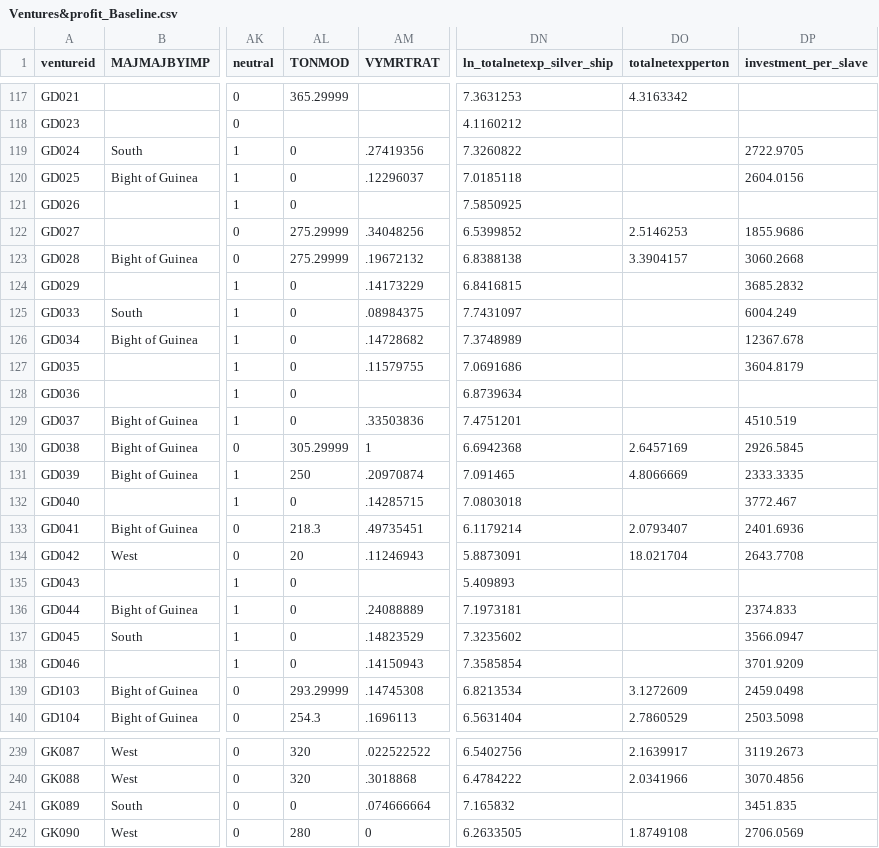
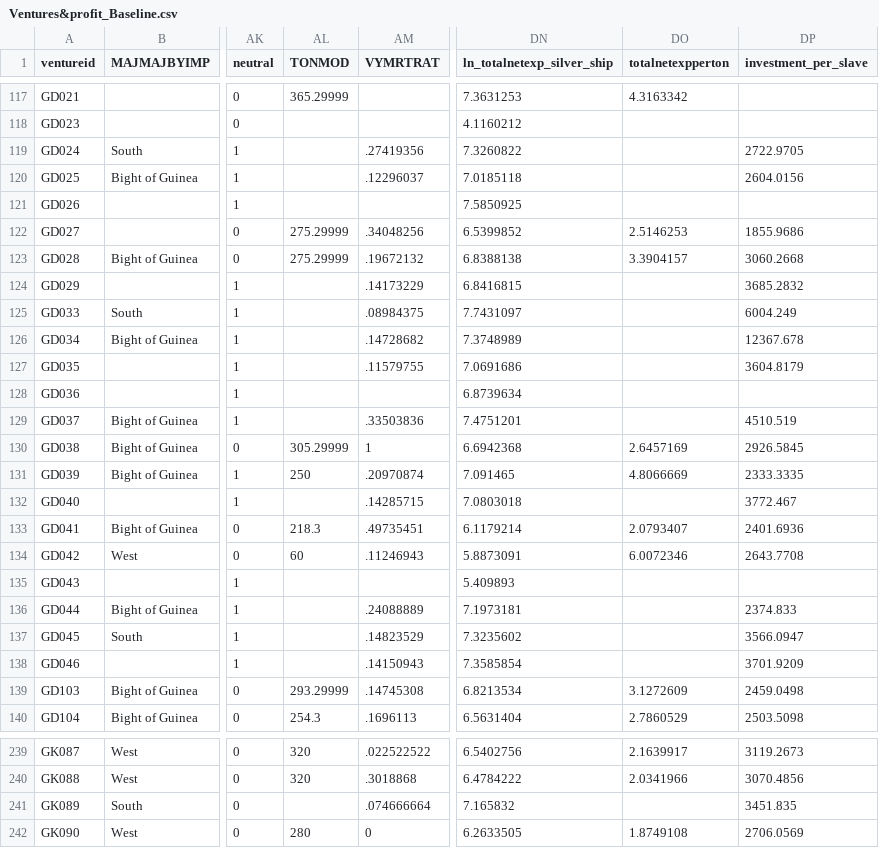
Before and after one commit to gdaudin/Further_work_slave_trade_profits, a CSV file: output/Ventures&profit_Baseline.csv, drawn as a sheet; only a part is shown, gaps mark what is left out; the diff covers the shown part only; the diff names each change by its address in the sheet, - before the commit and + after, or states it on an @@ line.

```diff
--- a/output/Ventures&profit_Baseline.csv
+++ b/output/Ventures&profit_Baseline.csv
-AL119:AL121 (TONMOD): 0
+AL119:AL121 (TONMOD): (empty)
-AL124:AL129 (TONMOD): 0
+AL124:AL129 (TONMOD): (empty)
-AL132 (TONMOD): 0
+AL132 (TONMOD): (empty)
-AL134 (TONMOD): 20
+AL134 (TONMOD): 60
-DO134 (totalnetexpperton): 18.021704
+DO134 (totalnetexpperton): 6.0072346
-AL135:AL138 (TONMOD): 0
+AL135:AL138 (TONMOD): (empty)
-AL241 (TONMOD): 0
+AL241 (TONMOD): (empty)
```
Also changed, not shown: 34 edited cells elsewhere in this file, 9 other files.
